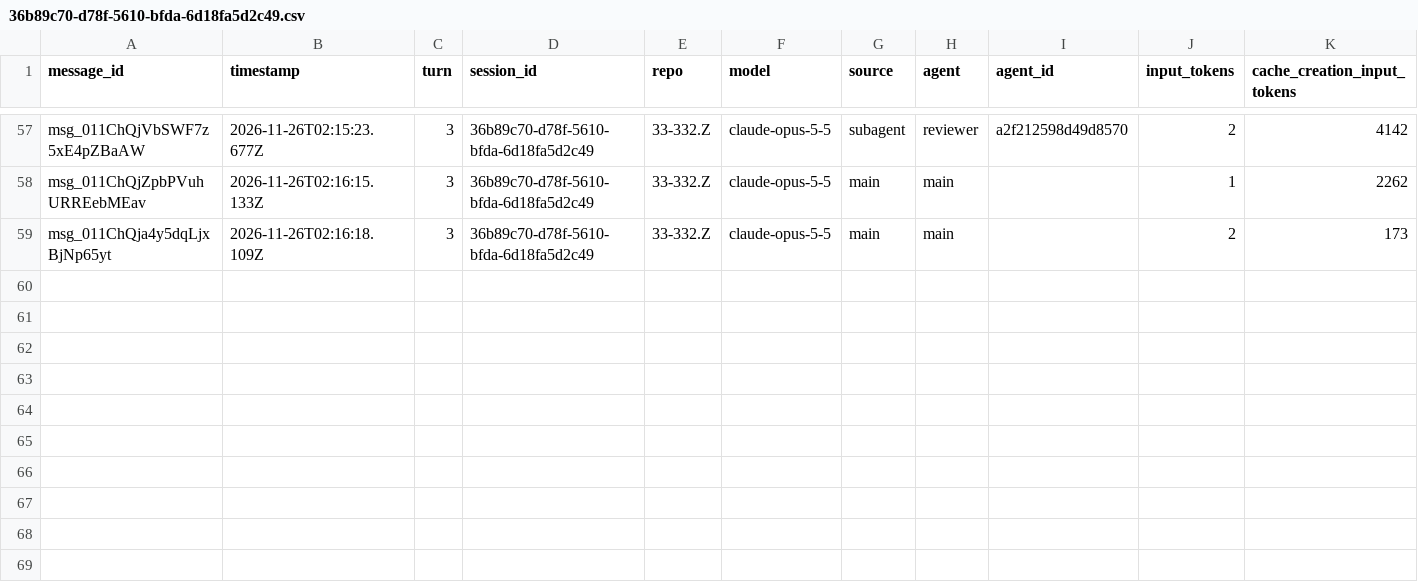
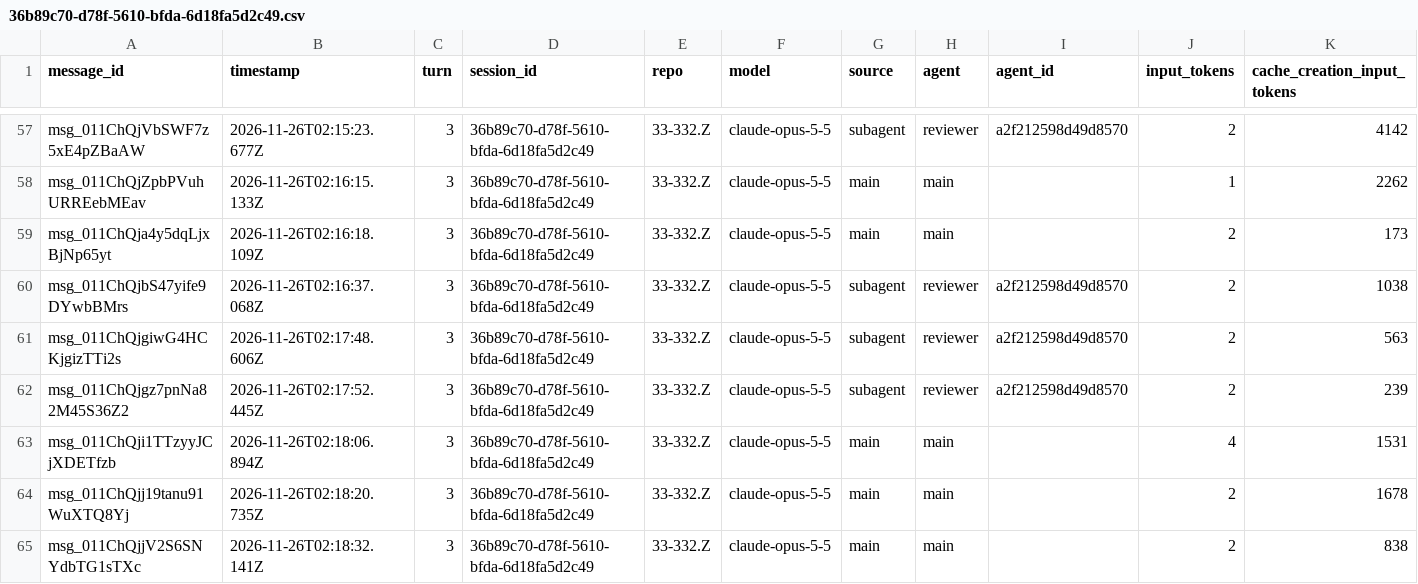
Before and after one commit to rhope-ops/33-332.Z, a CSV file: sessions/36b89c70-d78f-5610-bfda-6d18fa5d2c49.csv, drawn as a sheet; only a part is shown, gaps mark what is left out; rows hold the shown columns only; the diff names each change by its address in the sheet, - before the commit and + after, or states it on an @@ line.

```diff
--- a/sessions/36b89c70-d78f-5610-bfda-6d18fa5d2c49.csv
+++ b/sessions/36b89c70-d78f-5610-bfda-6d18fa5d2c49.csv
+row 60: msg_011ChQjbS47yife9DYwbBMrs | 2026-11-26T02:16:37.068Z | 3 | 36b89c70-d78f-5610-bfda-6d18fa5d2c49 | 33-332.Z | claude-opus-5-5 | subagent | reviewer | a2f212598d49d8570 | 2 | 1038
+row 61: msg_011ChQjgiwG4HCKjgizTTi2s | 2026-11-26T02:17:48.606Z | 3 | 36b89c70-d78f-5610-bfda-6d18fa5d2c49 | 33-332.Z | claude-opus-5-5 | subagent | reviewer | a2f212598d49d8570 | 2 | 563
+row 62: msg_011ChQjgz7pnNa82M45S36Z2 | 2026-11-26T02:17:52.445Z | 3 | 36b89c70-d78f-5610-bfda-6d18fa5d2c49 | 33-332.Z | claude-opus-5-5 | subagent | reviewer | a2f212598d49d8570 | 2 | 239
+row 63: msg_011ChQji1TTzyyJCjXDETfzb | 2026-11-26T02:18:06.894Z | 3 | 36b89c70-d78f-5610-bfda-6d18fa5d2c49 | 33-332.Z | claude-opus-5-5 | main | main |  | 4 | 1531
+row 64: msg_011ChQjj19tanu91WuXTQ8Yj | 2026-11-26T02:18:20.735Z | 3 | 36b89c70-d78f-5610-bfda-6d18fa5d2c49 | 33-332.Z | claude-opus-5-5 | main | main |  | 2 | 1678
+row 65: msg_011ChQjjV2S6SNYdbTG1sTXc | 2026-11-26T02:18:32.141Z | 3 | 36b89c70-d78f-5610-bfda-6d18fa5d2c49 | 33-332.Z | claude-opus-5-5 | main | main |  | 2 | 838
```
